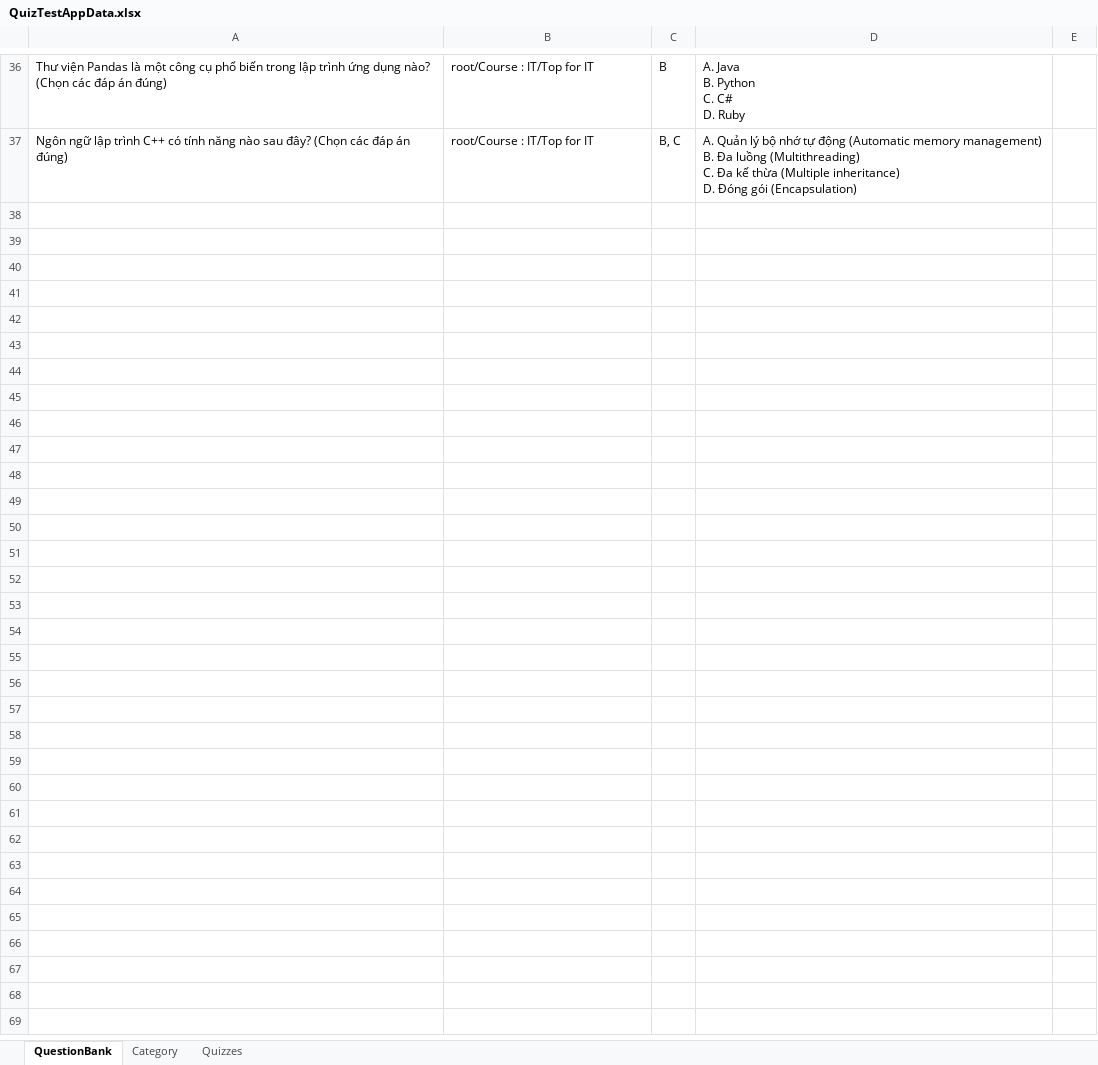
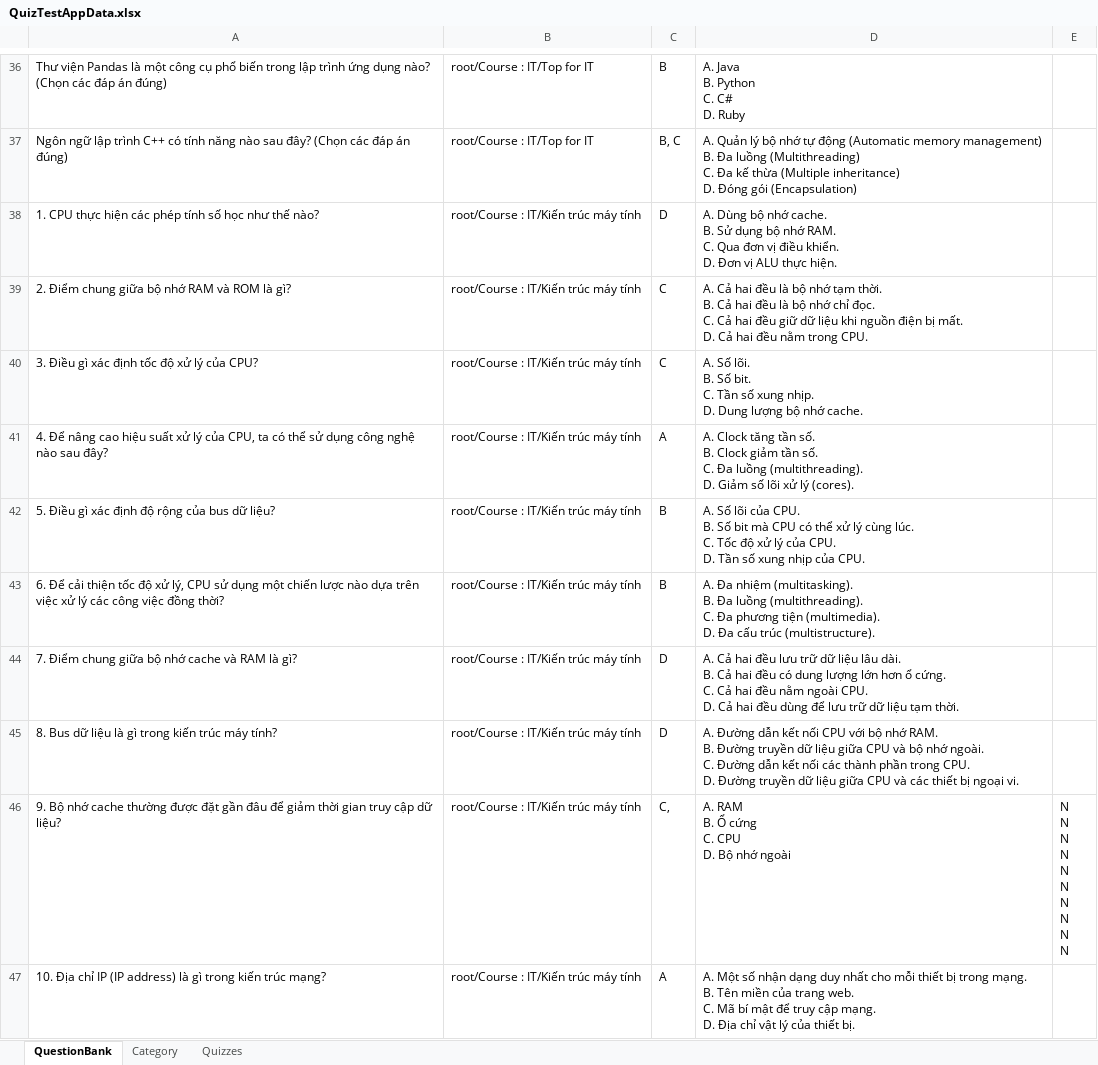
Before and after one commit to dat94-03/quiz-test-app, an Excel workbook: src/main/java/data/QuizTestAppData.xlsx, sheet QuestionBank, drawn as a sheet; only a part is shown, gaps mark what is left out; values as stored, in another font and other column widths than the file's, no borders; ↵ is a line break in a cell; the diff covers the shown part only; the diff names each change by its address in the sheet, - before the commit and + after, or states it on an @@ line.

```diff
--- a/src/main/java/data/QuizTestAppData.xlsx (sheet QuestionBank)
+++ b/src/main/java/data/QuizTestAppData.xlsx (sheet QuestionBank)
+row 38: 1. CPU thực hiện các phép tính số học như thế nào? | root/Course : IT/Kiến trúc máy tính | D | A. Dùng bộ nhớ cache. ↵ B. Sử dụng bộ nhớ RAM. ↵ C. Qua đơn vị điều khiển. ↵ D. Đơn vị ALU thực hiện.
+row 39: 2. Điểm chung giữa bộ nhớ RAM và ROM là gì? | root/Course : IT/Kiến trúc máy tính | C | A. Cả hai đều là bộ nhớ tạm thời. ↵ B. Cả hai đều là bộ nhớ chỉ đọc. ↵ C. Cả hai đều giữ dữ liệu khi nguồn điện bị mất. ↵ D. Cả hai đều nằm trong CPU.
+row 40: 3. Điều gì xác định tốc độ xử lý của CPU? | root/Course : IT/Kiến trúc máy tính | C | A. Số lõi. ↵ B. Số bit. ↵ C. Tần số xung nhịp. ↵ D. Dung lượng bộ nhớ cache.
+row 41: 4. Để nâng cao hiệu suất xử lý của CPU, ta có thể sử dụng công nghệ nào sau đây? | root/Course : IT/Kiến trúc máy tính | A | A. Clock tăng tần số. ↵ B. Clock giảm tần số. ↵ C. Đa luồng (multithreading). ↵ D. Giảm số lõi xử lý (cores).
+row 42: 5. Điều gì xác định độ rộng của bus dữ liệu? | root/Course : IT/Kiến trúc máy tính | B | A. Số lõi của CPU. ↵ B. Số bit mà CPU có thể xử lý cùng lúc. ↵ C. Tốc độ xử lý của CPU. ↵ D. Tần số xung nhịp của CPU.
+row 43: 6. Để cải thiện tốc độ xử lý, CPU sử dụng một chiến lược nào dựa trên việc xử lý các công việc đồng thời? | root/Course : IT/Kiến trúc máy tính | B | A. Đa nhiệm (multitasking). ↵ B. Đa luồng (multithreading). ↵ C. Đa phương tiện (multimedia). ↵ D. Đa cấu trúc (multistructure).
+row 44: 7. Điểm chung giữa bộ nhớ cache và RAM là gì? | root/Course : IT/Kiến trúc máy tính | D | A. Cả hai đều lưu trữ dữ liệu lâu dài. ↵ B. Cả hai đều có dung lượng lớn hơn ổ cứng. ↵ C. Cả hai đều nằm ngoài CPU. ↵ D. Cả hai đều dùng để lưu trữ dữ liệu tạm thời.
+row 45: 8. Bus dữ liệu là gì trong kiến trúc máy tính? | root/Course : IT/Kiến trúc máy tính | D | A. Đường dẫn kết nối CPU với bộ nhớ RAM. ↵ B. Đường truyền dữ liệu giữa CPU và bộ nhớ ngoài. ↵ C. Đường dẫn kết nối các thành phần trong CPU. ↵ D. Đường truyền dữ liệu giữa CPU và các thiết bị ngoại vi.
+row 46: 9. Bộ nhớ cache thường được đặt gần đâu để giảm thời gian truy cập dữ liệu? | root/Course : IT/Kiến trúc máy tính | C, | A. RAM ↵ B. Ổ cứng ↵ C. CPU ↵ D. Bộ nhớ ngoài | N ↵ N ↵ N ↵ N ↵ N ↵ N ↵ N ↵ N ↵ N ↵ N
+row 47: 10. Địa chỉ IP (IP address) là gì trong kiến trúc mạng? | root/Course : IT/Kiến trúc máy tính | A | A. Một số nhận dạng duy nhất cho mỗi thiết bị trong mạng. ↵ B. Tên miền của trang web. ↵ C. Mã bí mật để truy cập mạng. ↵ D. Địa chỉ vật lý của thiết bị.
```
Also changed, not shown: 41 added rows and 3 edited cells elsewhere in this sheet, sheet Quizzes, sheet Category, 15 other files.
